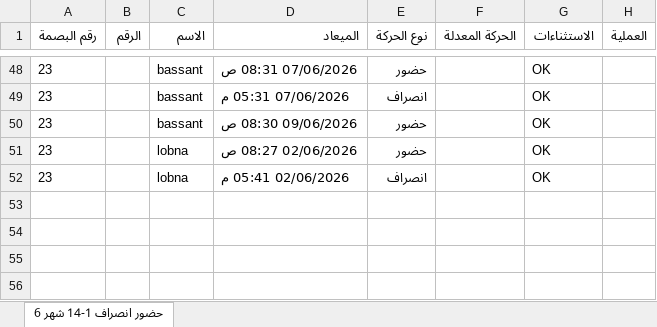
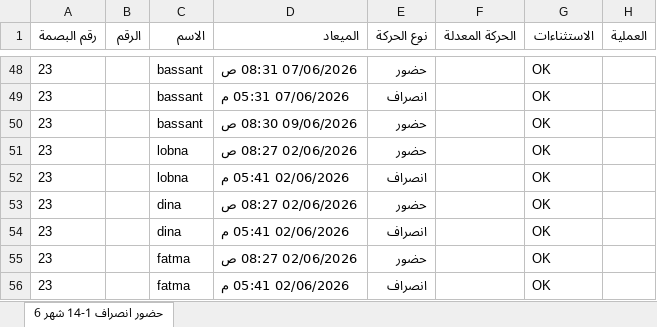
Before and after one commit to ahmadhossam24/payroll_best, an Excel workbook: test.xlsx, sheet حضور انصراف 1-14 شهر 6, drawn as a sheet; only a part is shown, gaps mark what is left out; values as stored, in another font and other column widths than the file's, no borders; the diff names each change by its address in the sheet, - before the commit and + after, or states it on an @@ line.

```diff
--- a/test.xlsx (sheet حضور انصراف 1-14 شهر 6)
+++ b/test.xlsx (sheet حضور انصراف 1-14 شهر 6)
+row 53: 23 |  | dina | 02/06/2026 08:27 ص | حضور |  | OK
+row 54: 23 |  | dina | 02/06/2026 05:41 م | انصراف |  | OK
+row 55: 23 |  | fatma | 02/06/2026 08:27 ص | حضور |  | OK
+row 56: 23 |  | fatma | 02/06/2026 05:41 م | انصراف |  | OK
```
Also changed, not shown: Active May.xlsx, 7 other files.
